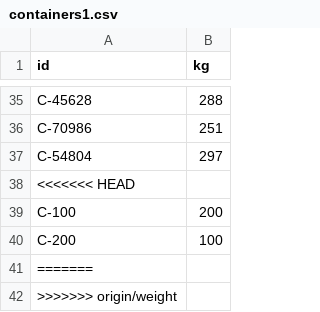
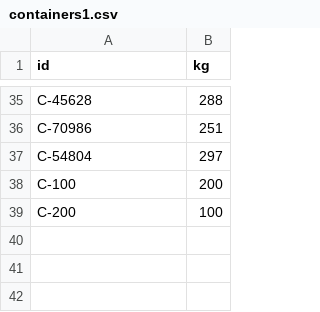
Before and after one commit to dori654/Gan-Shmuel-Green, a CSV file: Weight/app/in/containers1.csv, drawn as a sheet; only a part is shown, gaps mark what is left out.

Commit message:
implement the e2e tests and fix the post weight route

```diff
--- a/Weight/app/in/containers1.csv
+++ b/Weight/app/in/containers1.csv
@@ -37,6 +37,3 @@ C-70986,251
 C-54804,297
-<<<<<<< HEAD
 C-100,200
 C-200,100
-=======
->>>>>>> origin/weight
```
Also changed, not shown: 10 other files.
